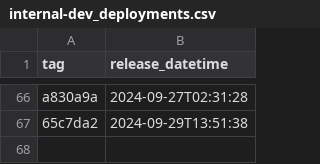
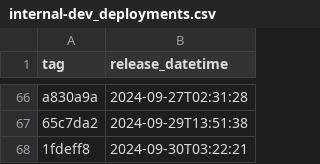
Before and after one commit to NHSDigital/electronic-prescription-service-clinical-prescription-tracker, a CSV file: _data/internal-dev_deployments.csv, drawn as a sheet; only a part is shown, gaps mark what is left out.

```diff
--- a/_data/internal-dev_deployments.csv
+++ b/_data/internal-dev_deployments.csv
@@ -67 +67,2 @@ a830a9a,2024-09-27T02:31:28
 65c7da2,2024-09-29T13:51:38
+1fdeff8,2024-09-30T03:22:21
```
Also changed, not shown: 1 other file.
